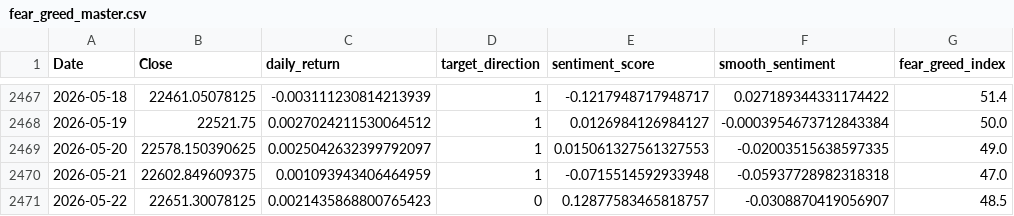
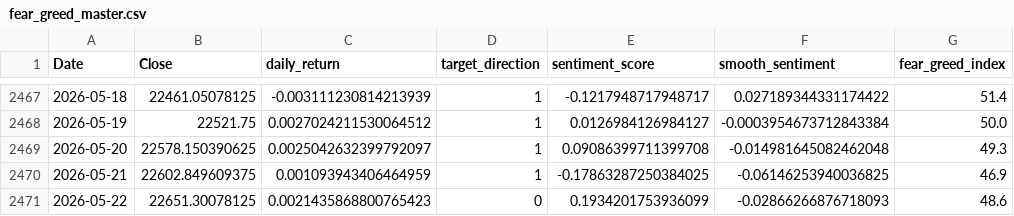
Before and after one commit to rehmahahmed/nse-bhavcopy-data, a CSV file: fear_greed_master.csv, drawn as a sheet; only a part is shown, gaps mark what is left out.

```diff
--- a/fear_greed_master.csv
+++ b/fear_greed_master.csv
@@ -2468,4 +2468,4 @@ Date,Close,daily_return,target_direction,sentiment_score,smooth_sentiment,fear_g
 2026-05-19,22521.75,0.0027024211530064512,1,0.0126984126984127,-0.0003954673712843384,50.0
-2026-05-20,22578.150390625,0.0025042632399792097,1,0.015061327561327553,-0.02003515638597335,49.0
-2026-05-21,22602.849609375,0.001093943406464959,1,-0.0715514592933948,-0.05937728982318318,47.0
-2026-05-22,22651.30078125,0.0021435868800765423,0,0.12877583465818757,-0.0308870419056907,48.5
+2026-05-20,22578.150390625,0.0025042632399792097,1,0.09086399711399708,-0.014981645082462048,49.3
+2026-05-21,22602.849609375,0.001093943406464959,1,-0.17863287250384025,-0.06146253940036825,46.9
+2026-05-22,22651.30078125,0.0021435868800765423,0,0.1934201753936099,-0.02866266876718093,48.6
```
